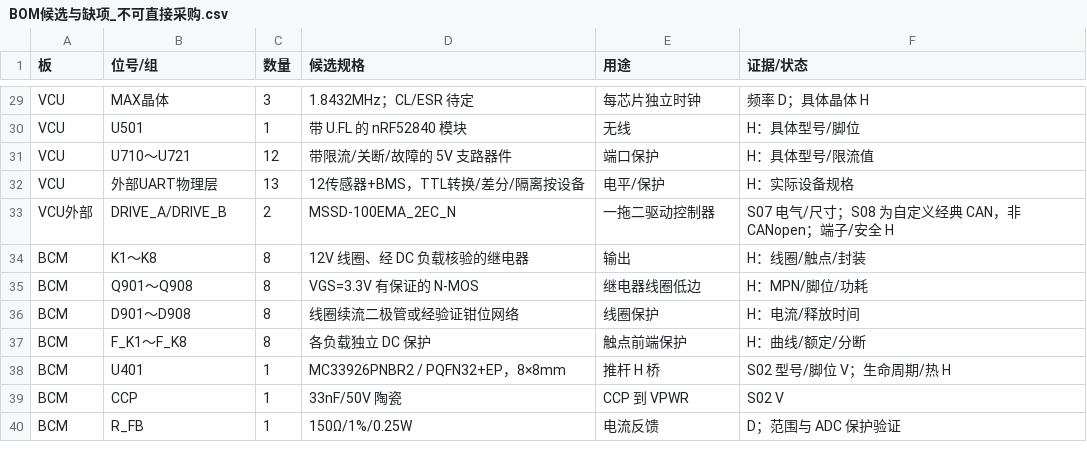
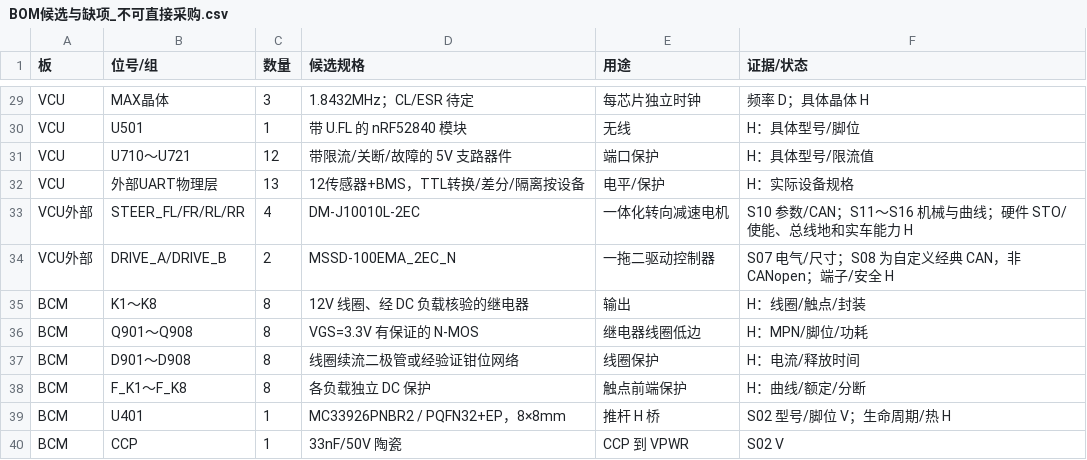
Before and after one commit to HCRXchenghong/Car--infinite-edu, a CSV file: 硬件设计包/数据/BOM候选与缺项_不可直接采购.csv, drawn as a sheet; only a part is shown, gaps mark what is left out; the shorter side is filled out with more unchanged rows.

```diff
--- a/硬件设计包/数据/BOM候选与缺项_不可直接采购.csv
+++ b/硬件设计包/数据/BOM候选与缺项_不可直接采购.csv
@@ -32,2 +32,3 @@ VCU,U710～U721,12,带限流/关断/故障的 5V 支路器件,端口保护,H：
 VCU,外部UART物理层,13,12传感器+BMS，TTL转换/差分/隔离按设备,电平/保护,H：实际设备规格
+VCU外部,STEER_FL/FR/RL/RR,4,DM-J10010L-2EC,一体化转向减速电机,S10 参数/CAN；S11～S16 机械与曲线；硬件 STO/使能、总线地和实车能力 H
 VCU外部,DRIVE_A/DRIVE_B,2,MSSD-100EMA_2EC_N,一拖二驱动控制器,S07 电气/尺寸；S08 为自定义经典 CAN，非 CANopen；端子/安全 H
```
Also changed, not shown: 硬件设计包/打印版/交付文件SHA256.csv, 硬件设计包/数据/资料来源与SHA256.csv, 41 other files.
